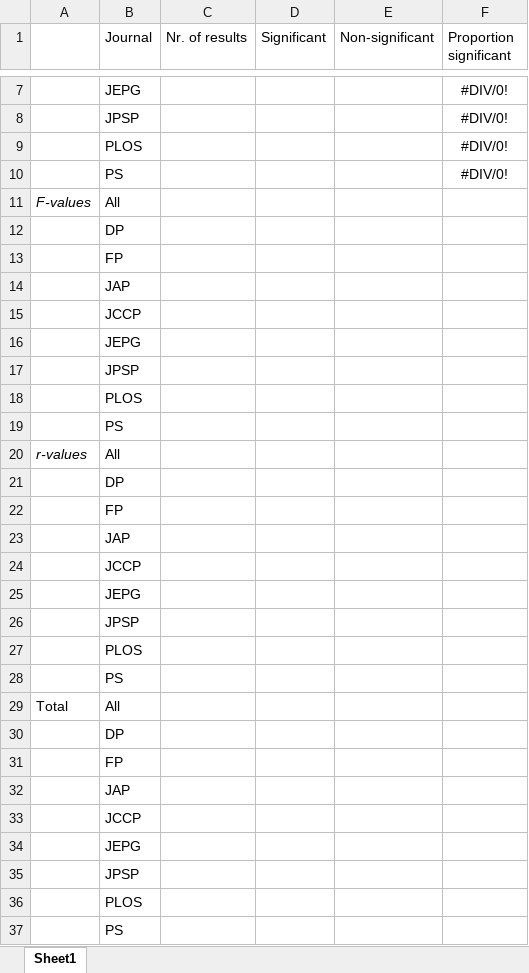
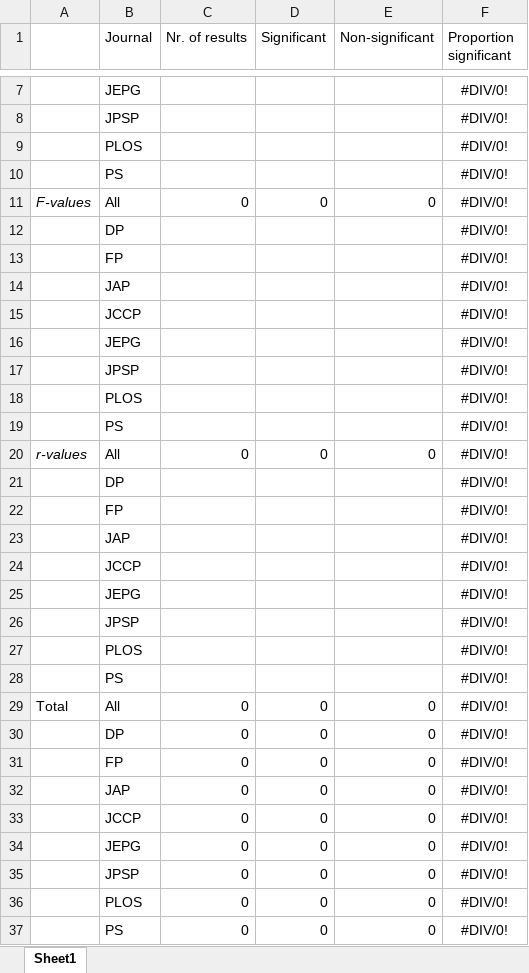
Before and after one commit to chartgerink/2014tgtbf, an Excel workbook: Writing/table2.xlsx, sheet Sheet1, drawn as a sheet; only a part is shown, gaps mark what is left out; values as stored, in another font and other column widths than the file's, no borders; removed rows and columns are numbered as before the commit, all else as after; the diff names each change by its address in the sheet, - before the commit and + after, or states it on an @@ line.

```diff
--- a/Writing/table2.xlsx (sheet Sheet1)
+++ b/Writing/table2.xlsx (sheet Sheet1)
-C11 (Nr. of results): (empty)
+C11 (Nr. of results): 0
-D11 (Significant): (empty)
+D11 (Significant): 0
-E11 (Non-significant): (empty)
+E11 (Non-significant): 0
-F11:F29 (Proportion significant): (empty)
+F11:F29 (Proportion significant): #DIV/0!
-C20 (Nr. of results): (empty)
+C20 (Nr. of results): 0
-D20 (Significant): (empty)
+D20 (Significant): 0
-E20 (Non-significant): (empty)
+E20 (Non-significant): 0
-C29 (Nr. of results): (empty)
+C29 (Nr. of results): 0
-D29 (Significant): (empty)
+D29 (Significant): 0
-E29 (Non-significant): (empty)
+E29 (Non-significant): 0
-row 30:  | DP
-row 31:  | FP
-row 32:  | JAP
-row 33:  | JCCP
-row 34:  | JEPG
-row 35:  | JPSP
-row 36:  | PLOS
-row 37:  | PS
+row 30:  | DP | 0 | 0 | 0 | #DIV/0!
+row 31:  | FP | 0 | 0 | 0 | #DIV/0!
+row 32:  | JAP | 0 | 0 | 0 | #DIV/0!
+row 33:  | JCCP | 0 | 0 | 0 | #DIV/0!
+row 34:  | JEPG | 0 | 0 | 0 | #DIV/0!
+row 35:  | JPSP | 0 | 0 | 0 | #DIV/0!
+row 36:  | PLOS | 0 | 0 | 0 | #DIV/0!
+row 37:  | PS | 0 | 0 | 0 | #DIV/0!
```
Also changed, not shown: 4 other files.
